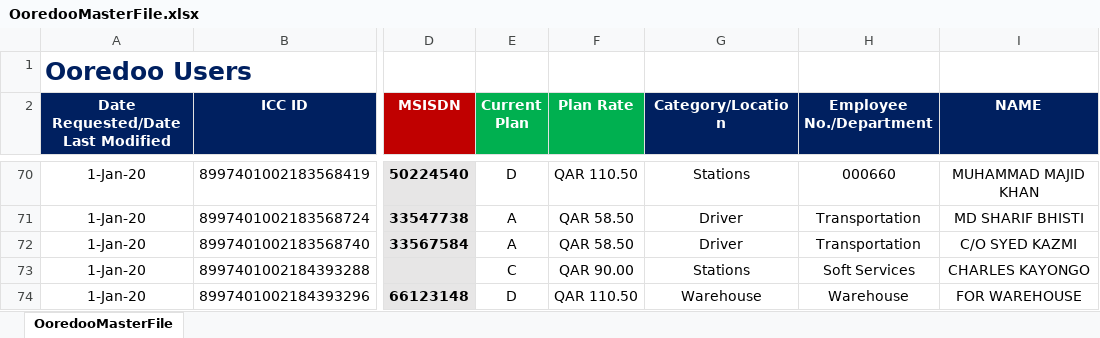
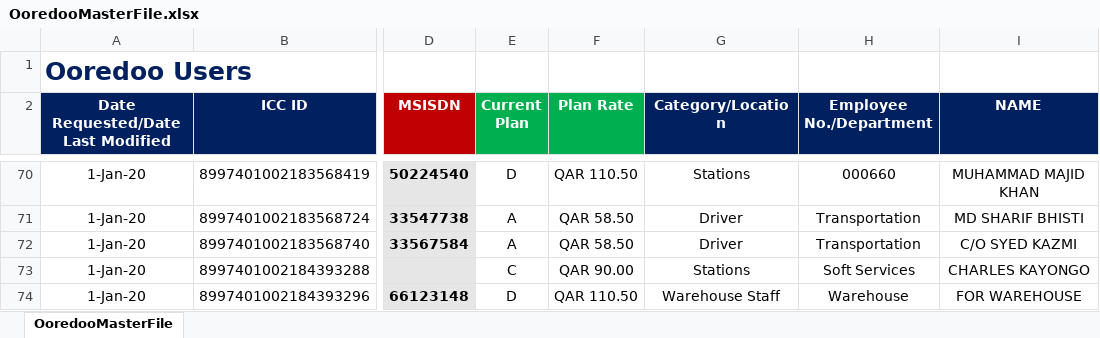
Before and after one commit to danveranga/work-automation-ooredoo-1, an Excel workbook: Commands/Database/OoredooMasterFile.xlsx, sheet OoredooMasterFile, drawn as a sheet; only a part is shown, gaps mark what is left out; values as stored, in another font and other column widths than the file's, no borders; conditional formats and table styles not drawn; the diff covers the shown part only; the diff names each change by its address in the sheet, - before the commit and + after, or states it on an @@ line.

Commit message:
ooredoo event: completed 1 request

```diff
--- a/Commands/Database/OoredooMasterFile.xlsx (sheet OoredooMasterFile)
+++ b/Commands/Database/OoredooMasterFile.xlsx (sheet OoredooMasterFile)
-G74 (Category/Location): Warehouse
+G74 (Category/Location): Warehouse Staff
```
Also changed, not shown: 6 edited cells and cell formats elsewhere in this sheet.
